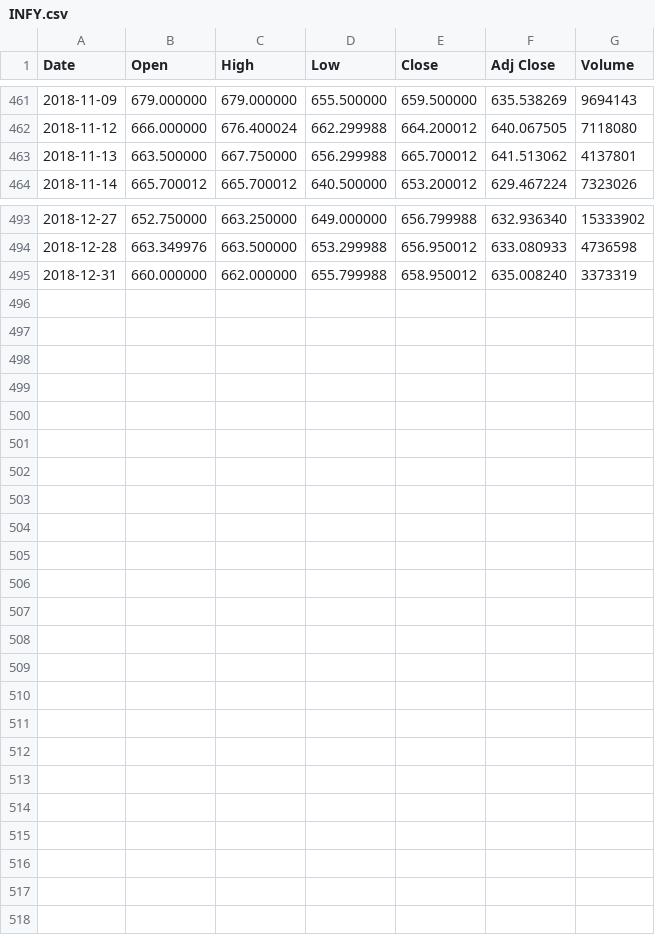
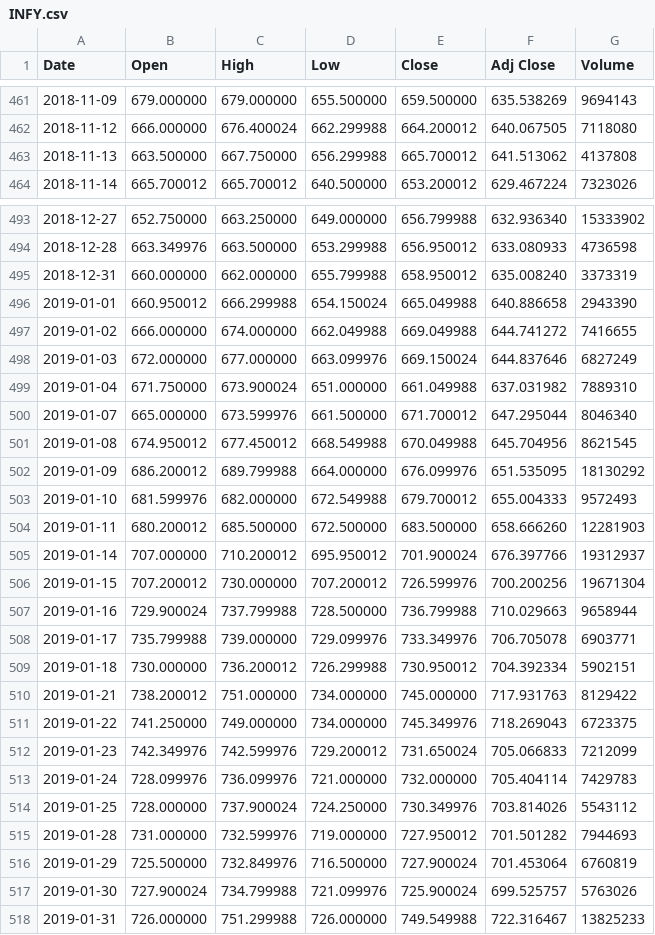
Before and after one commit to xerxes01/HCC, a CSV file: datasets/INFY.csv, drawn as a sheet; only a part is shown, gaps mark what is left out.

Commit message:
Infosys Daily: 1 Jan 2017 to 31 Jan 2019

```diff
--- a/datasets/INFY.csv
+++ b/datasets/INFY.csv
@@ -462,3 +462,3 @@ Date,Open,High,Low,Close,Adj Close,Volume
 2018-11-12,666.000000,676.400024,662.299988,664.200012,640.067505,7118080
-2018-11-13,663.500000,667.750000,656.299988,665.700012,641.513062,4137801
+2018-11-13,663.500000,667.750000,656.299988,665.700012,641.513062,4137808
 2018-11-14,665.700012,665.700012,640.500000,653.200012,629.467224,7323026
@@ -495 +495,24 @@ Date,Open,High,Low,Close,Adj Close,Volume
 2018-12-31,660.000000,662.000000,655.799988,658.950012,635.008240,3373319
+2019-01-01,660.950012,666.299988,654.150024,665.049988,640.886658,2943390
+2019-01-02,666.000000,674.000000,662.049988,669.049988,644.741272,7416655
+2019-01-03,672.000000,677.000000,663.099976,669.150024,644.837646,6827249
+2019-01-04,671.750000,673.900024,651.000000,661.049988,637.031982,7889310
+2019-01-07,665.000000,673.599976,661.500000,671.700012,647.295044,8046340
+2019-01-08,674.950012,677.450012,668.549988,670.049988,645.704956,8621545
+2019-01-09,686.200012,689.799988,664.000000,676.099976,651.535095,18130292
+2019-01-10,681.599976,682.000000,672.549988,679.700012,655.004333,9572493
+2019-01-11,680.200012,685.500000,672.500000,683.500000,658.666260,12281903
+2019-01-14,707.000000,710.200012,695.950012,701.900024,676.397766,19312937
+2019-01-15,707.200012,730.000000,707.200012,726.599976,700.200256,19671304
+2019-01-16,729.900024,737.799988,728.500000,736.799988,710.029663,9658944
+2019-01-17,735.799988,739.000000,729.099976,733.349976,706.705078,6903771
+2019-01-18,730.000000,736.200012,726.299988,730.950012,704.392334,5902151
+2019-01-21,738.200012,751.000000,734.000000,745.000000,717.931763,8129422
+2019-01-22,741.250000,749.000000,734.000000,745.349976,718.269043,6723375
+2019-01-23,742.349976,742.599976,729.200012,731.650024,705.066833,7212099
+2019-01-24,728.099976,736.099976,721.000000,732.000000,705.404114,7429783
+2019-01-25,728.000000,737.900024,724.250000,730.349976,703.814026,5543112
+2019-01-28,731.000000,732.599976,719.000000,727.950012,701.501282,7944693
+2019-01-29,725.500000,732.849976,716.500000,727.900024,701.453064,6760819
+2019-01-30,727.900024,734.799988,721.099976,725.900024,699.525757,5763026
+2019-01-31,726.000000,751.299988,726.000000,749.549988,722.316467,13825233
```
